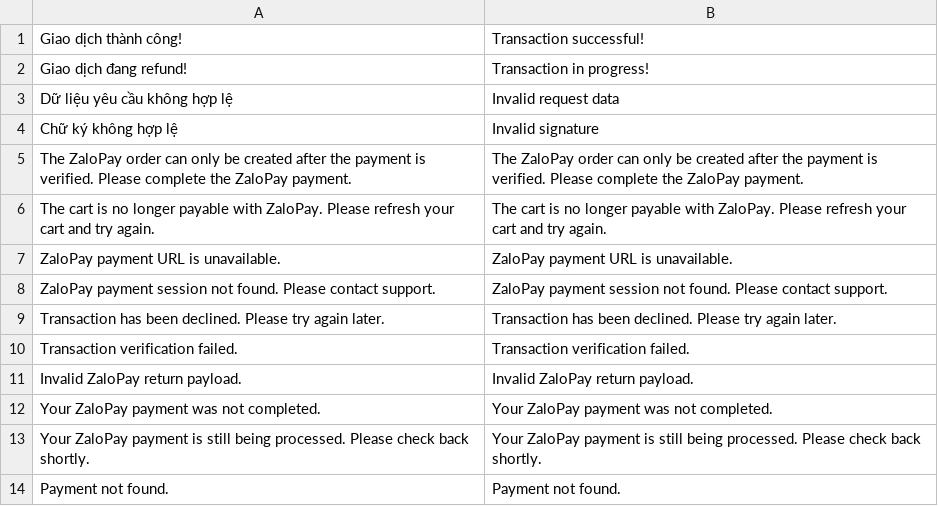
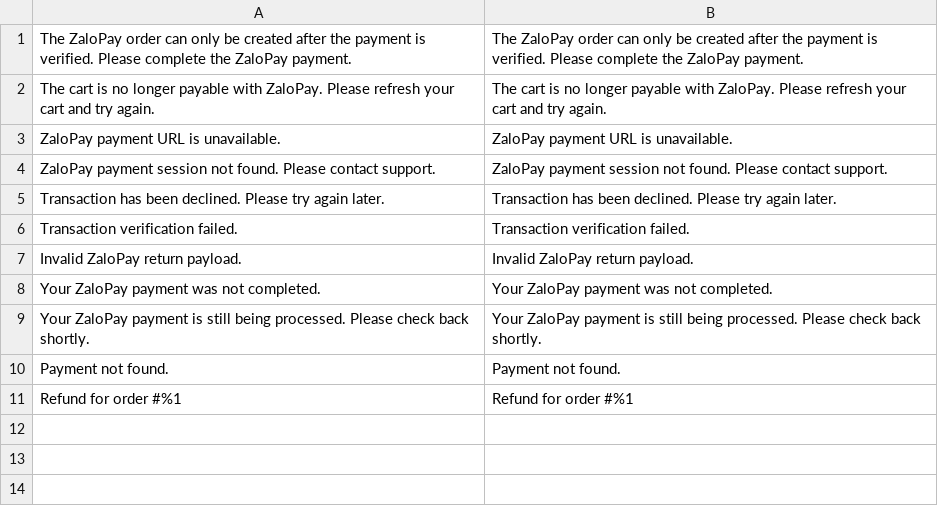
Before and after one commit to secomm-dev/slaunchpad, a CSV file: app/code/Secomm/ZaloPay/i18n/en_US.csv, drawn as a sheet; removed rows and columns are numbered as before the commit, all else as after; the diff names each change by its address in the sheet, - before the commit and + after, or states it on an @@ line.

```diff
--- a/app/code/Secomm/ZaloPay/i18n/en_US.csv
+++ b/app/code/Secomm/ZaloPay/i18n/en_US.csv
-row 1: Giao dịch thành công! | Transaction successful!
-row 2: Giao dịch đang refund! | Transaction in progress!
-row 3: Dữ liệu yêu cầu không hợp lệ | Invalid request data
-row 4: Chữ ký không hợp lệ | Invalid signature
+row 11: Refund for order #%1 | Refund for order #%1
```
Also changed, not shown: app/code/Secomm/ZaloPay/i18n/vi_VN.csv, 1 other file.
